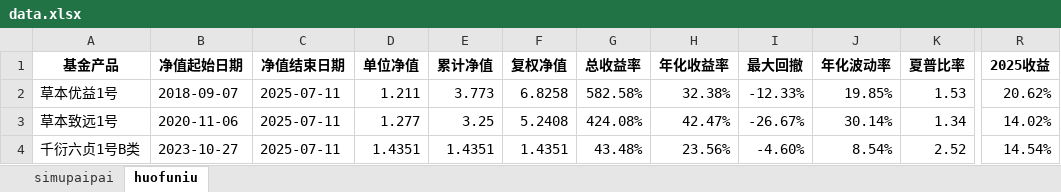
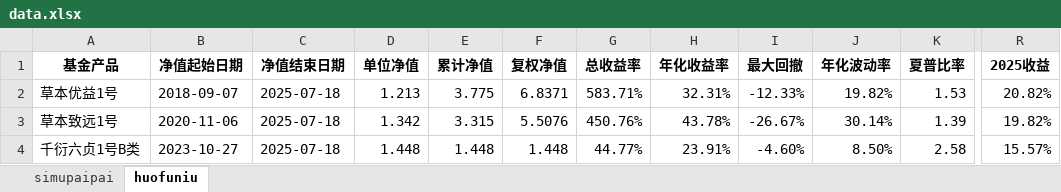
Before and after one commit to Slow-birds/Private_nav_research, an Excel workbook: data.xlsx, sheet huofuniu, drawn as a sheet; only a part is shown, gaps mark what is left out; values as stored, in another font and other column widths than the file's, no borders; the diff covers the shown part only; the diff names each change by its address in the sheet, - before the commit and + after, or states it on an @@ line.

```diff
--- a/data.xlsx (sheet huofuniu)
+++ b/data.xlsx (sheet huofuniu)
-C2:C4 (净值结束日期): 2025-07-11
+C2:C4 (净值结束日期): 2025-07-18
-D2 (单位净值): 1.211
+D2 (单位净值): 1.213
-E2 (累计净值): 3.773
+E2 (累计净值): 3.775
-F2 (复权净值): 6.8258
+F2 (复权净值): 6.8371
-G2 (总收益率): 582.58%
+G2 (总收益率): 583.71%
-H2 (年化收益率): 32.38%
+H2 (年化收益率): 32.31%
-J2 (年化波动率): 19.85%
+J2 (年化波动率): 19.82%
-R2 (2025收益): 20.62%
+R2 (2025收益): 20.82%
-D3 (单位净值): 1.277
+D3 (单位净值): 1.342
-E3 (累计净值): 3.25
+E3 (累计净值): 3.315
-F3 (复权净值): 5.2408
+F3 (复权净值): 5.5076
-G3 (总收益率): 424.08%
+G3 (总收益率): 450.76%
-H3 (年化收益率): 42.47%
+H3 (年化收益率): 43.78%
-K3 (夏普比率): 1.34
+K3 (夏普比率): 1.39
-R3 (2025收益): 14.02%
+R3 (2025收益): 19.82%
-D4 (单位净值): 1.4351
+D4 (单位净值): 1.448
-E4 (累计净值): 1.4351
+E4 (累计净值): 1.448
-F4 (复权净值): 1.4351
+F4 (复权净值): 1.448
-G4 (总收益率): 43.48%
+G4 (总收益率): 44.77%
-H4 (年化收益率): 23.56%
+H4 (年化收益率): 23.91%
-J4 (年化波动率): 8.54%
+J4 (年化波动率): 8.50%
-K4 (夏普比率): 2.52
+K4 (夏普比率): 2.58
-R4 (2025收益): 14.54%
+R4 (2025收益): 15.57%
```
Also changed, not shown: 201 edited cells elsewhere in this sheet, 39 other files.
